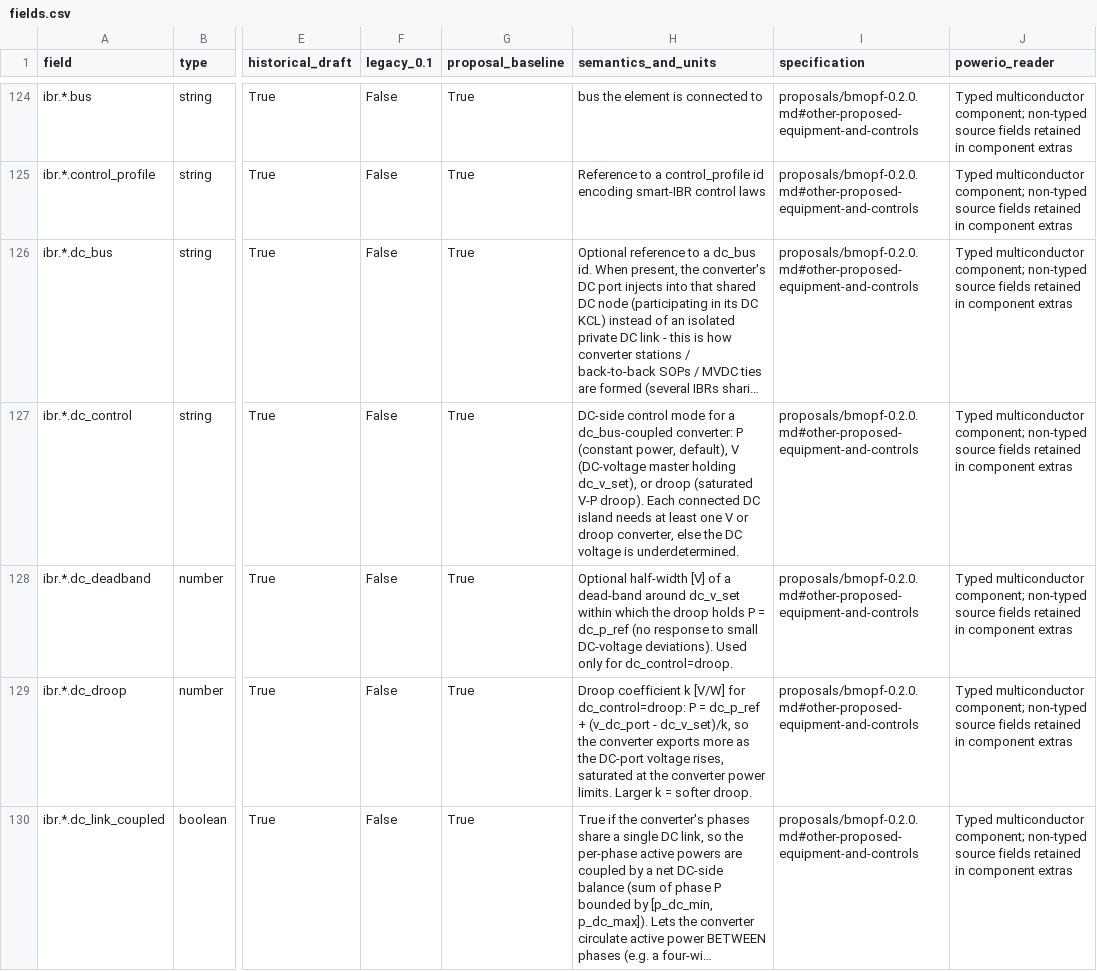
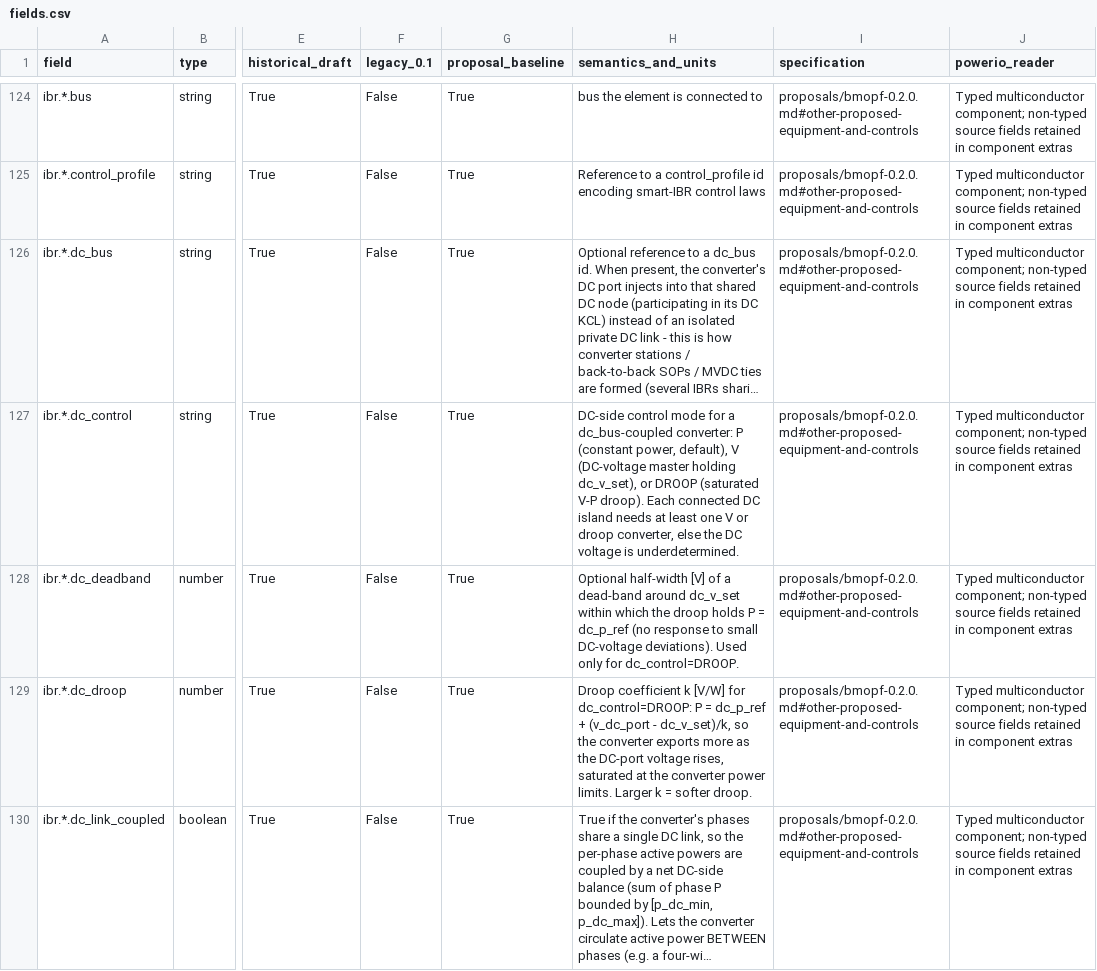
Before and after one commit to distribution-system-opt/dsopt-schema, a CSV file: docs/fields.csv, drawn as a sheet; only a part is shown, gaps mark what is left out; long unchanged cells end in …; the diff covers the shown part only; the diff names each change by its address in the sheet, - before the commit and + after, or states it on an @@ line.

```diff
--- a/docs/fields.csv
+++ b/docs/fields.csv
-H127 (semantics_and_units): …dc_v_set), or droop (saturated V-P…
+H127 (semantics_and_units): …dc_v_set), or DROOP (saturated V-P…
-H128 (semantics_and_units): …only for dc_control=droop.
+H128 (semantics_and_units): …only for dc_control=DROOP.
-H129 (semantics_and_units): …[V/W] for dc_control=droop: P =…
+H129 (semantics_and_units): …[V/W] for dc_control=DROOP: P =…
```
Also changed, not shown: 3 edited cells elsewhere in this file, 1 other file.
